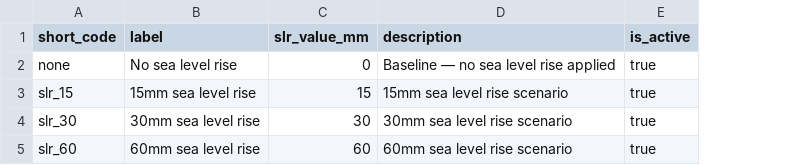
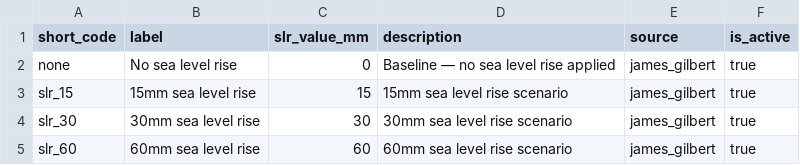
Before and after one commit to berkeley-gif/coeqwal-data-platform, a CSV file: database/seed_tables/07_hydroclimate/slr.csv, drawn as a sheet; the diff names each change by its address in the sheet, - before the commit and + after, or states it on an @@ line.

```diff
--- a/database/seed_tables/07_hydroclimate/slr.csv
+++ b/database/seed_tables/07_hydroclimate/slr.csv
+column E (source), rows 2-5: all james_gilbert
```
Also changed, not shown: database/seed_tables/05_assumptions_operations/operation_definition.csv, 2 other files.
